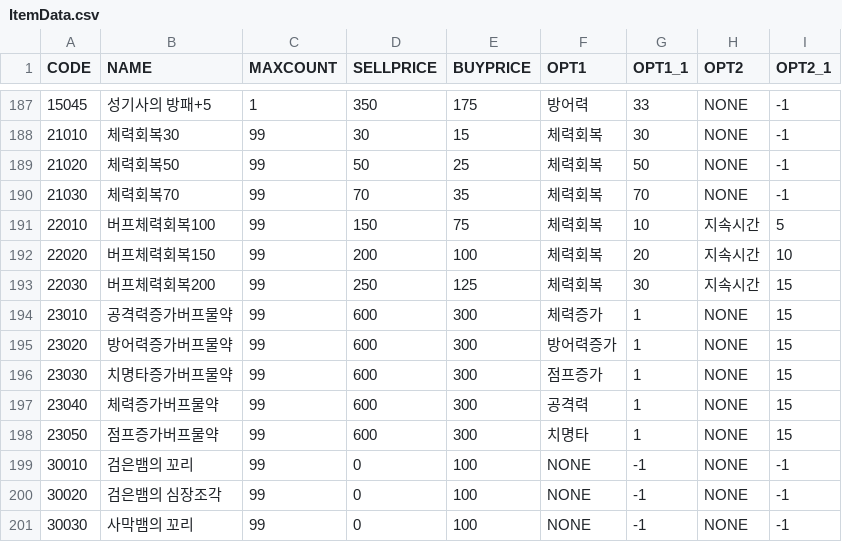
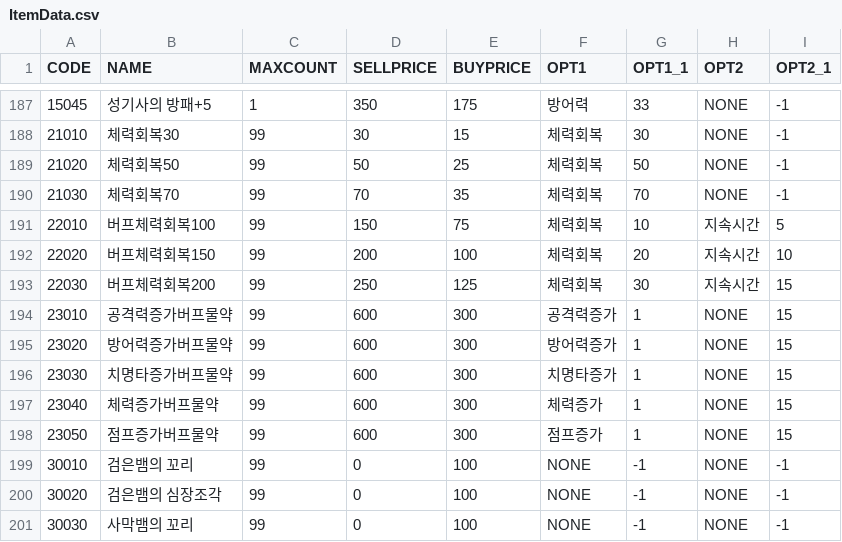
Before and after one commit to KimHaYoon/TimeTravler, a CSV file: TimeTravler/Assets/Csv/ItemData.csv, drawn as a sheet; only a part is shown, gaps mark what is left out.

```diff
--- a/TimeTravler/Assets/Csv/ItemData.csv
+++ b/TimeTravler/Assets/Csv/ItemData.csv
@@ -193,7 +193,7 @@
 22030,버프체력회복200,99,250,125,체력회복,30,지속시간,15
-23010,공격력증가버프물약,99,600,300,체력증가,1,NONE,15
+23010,공격력증가버프물약,99,600,300,공격력증가,1,NONE,15
 23020,방어력증가버프물약,99,600,300,방어력증가,1,NONE,15
-23030,치명타증가버프물약,99,600,300,점프증가,1,NONE,15
-23040,체력증가버프물약,99,600,300,공격력,1,NONE,15
-23050,점프증가버프물약,99,600,300,치명타,1,NONE,15
+23030,치명타증가버프물약,99,600,300,치명타증가,1,NONE,15
+23040,체력증가버프물약,99,600,300,체력증가,1,NONE,15
+23050,점프증가버프물약,99,600,300,점프증가,1,NONE,15
 30010,검은뱀의 꼬리,99,0,100,NONE,-1,NONE,-1
```
Also changed, not shown: TimeTravler/Assets/Csv/MonsterItem.csv, 8 other files.
